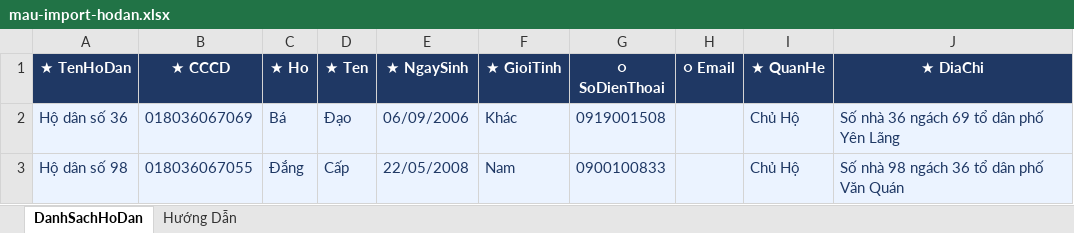
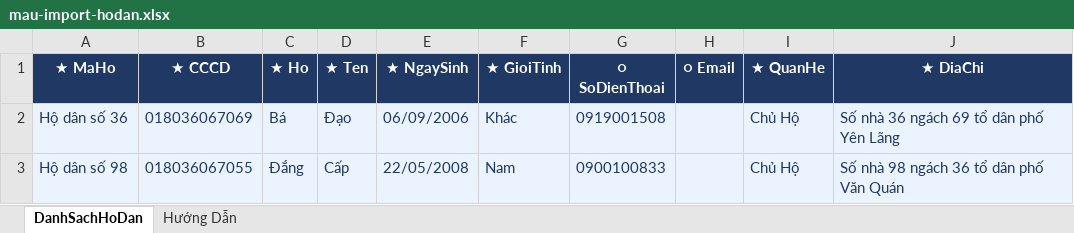
Before and after one commit to exorcisthb/QuanlyThongtinHoDan, an Excel workbook: web/Views/CanBoPhuong/mau-import-hodan.xlsx, sheet DanhSachHoDan, drawn as a sheet; values as stored, in another font and other column widths than the file's, no borders; the diff names each change by its address in the sheet, - before the commit and + after, or states it on an @@ line.

```diff
--- a/web/Views/CanBoPhuong/mau-import-hodan.xlsx (sheet DanhSachHoDan)
+++ b/web/Views/CanBoPhuong/mau-import-hodan.xlsx (sheet DanhSachHoDan)
-A1: ★ TenHoDan
+A1: ★ MaHo
```
Also changed, not shown: 17 other files.
